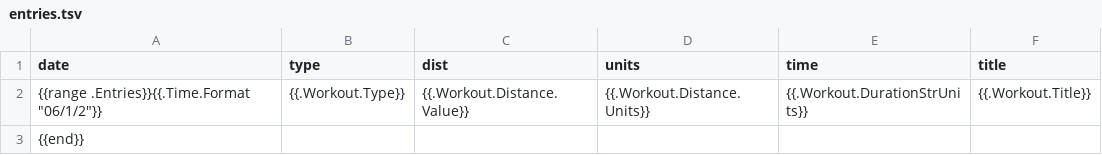
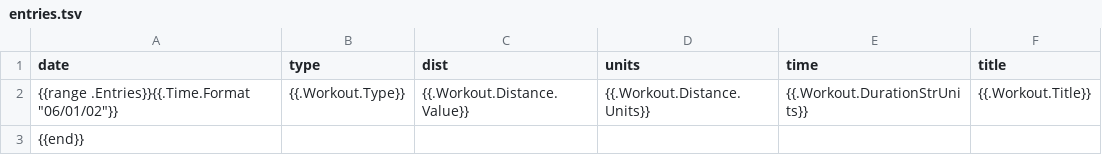
Before and after one commit to chazzerguy/dm, a TSV file: entries.tsv, drawn as a sheet.

Commit message:
Changed date format in entries.tsv for better column formatting.

```diff
--- a/entries.tsv
+++ b/entries.tsv
@@ -1,3 +1,3 @@
 date	type	dist	units	time	title
-{{range .Entries}}{{.Time.Format "06/1/2"}}	{{.Workout.Type}}	{{.Workout.Distance.Value}}	{{.Workout.Distance.Units}}	{{.Workout.DurationStrUnits}}	{{.Workout.Title}}
+{{range .Entries}}{{.Time.Format "06/01/02"}}	{{.Workout.Type}}	{{.Workout.Distance.Value}}	{{.Workout.Distance.Units}}	{{.Workout.DurationStrUnits}}	{{.Workout.Title}}
 {{end}}
```
